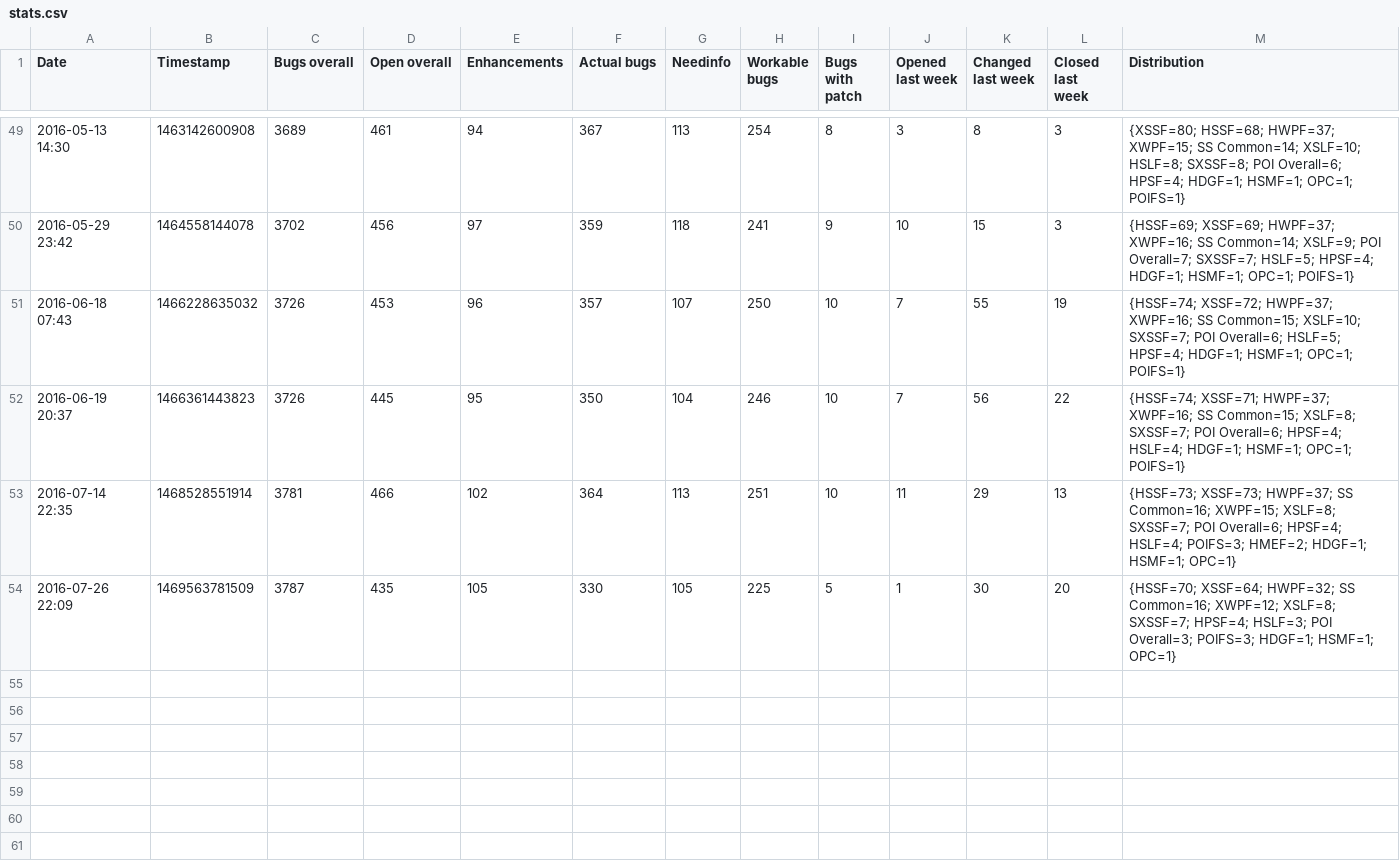
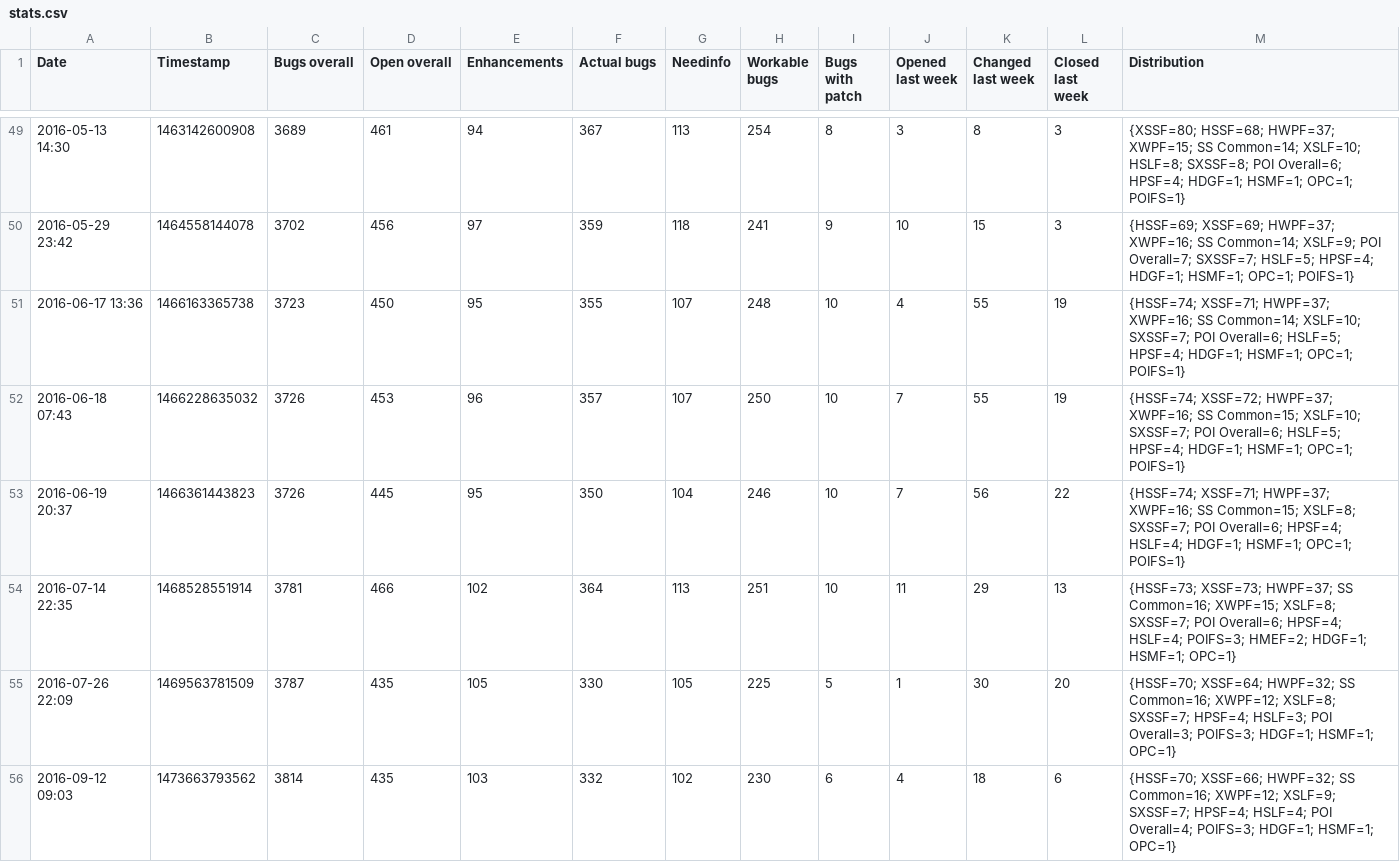
Before and after one commit to centic9/bzstats, a CSV file: stats.csv, drawn as a sheet; only a part is shown, gaps mark what is left out.

Commit message:
Update stats

```diff
--- a/stats.csv
+++ b/stats.csv
@@ -50,2 +50,3 @@ Date,Timestamp,Bugs overall,Open overall,Enhancements,Actual bugs,Needinfo,Worka
 2016-05-29 23:42,1464558144078,3702,456,97,359,118,241,9,10,15,3,{HSSF=69; XSSF=69; HWPF=37; XWPF=16; SS Common=14; XSLF=9; POI Overall=7; SXSSF=7; HSLF=5; HPSF=4; HDGF=1; HSMF=1; OPC=1; POIFS=1}
+2016-06-17 13:36,1466163365738,3723,450,95,355,107,248,10,4,55,19,{HSSF=74; XSSF=71; HWPF=37; XWPF=16; SS Common=14; XSLF=10; SXSSF=7; POI Overall=6; HSLF=5; HPSF=4; HDGF=1; HSMF=1; OPC=1; POIFS=1}
 2016-06-18 07:43,1466228635032,3726,453,96,357,107,250,10,7,55,19,{HSSF=74; XSSF=72; HWPF=37; XWPF=16; SS Common=15; XSLF=10; SXSSF=7; POI Overall=6; HSLF=5; HPSF=4; HDGF=1; HSMF=1; OPC=1; POIFS=1}
@@ -54 +55,2 @@ Date,Timestamp,Bugs overall,Open overall,Enhancements,Actual bugs,Needinfo,Worka
 2016-07-26 22:09,1469563781509,3787,435,105,330,105,225,5,1,30,20,{HSSF=70; XSSF=64; HWPF=32; SS Common=16; XWPF=12; XSLF=8; SXSSF=7; HPSF=4; HSLF=3; POI Overall=3; POIFS=3; HDGF=1; HSMF=1; OPC=1}
+2016-09-12 09:03,1473663793562,3814,435,103,332,102,230,6,4,18,6,{HSSF=70; XSSF=66; HWPF=32; SS Common=16; XWPF=12; XSLF=9; SXSSF=7; HPSF=4; HSLF=4; POI Overall=4; POIFS=3; HDGF=1; HSMF=1; OPC=1}
```
Also changed, not shown: 1 other file.
